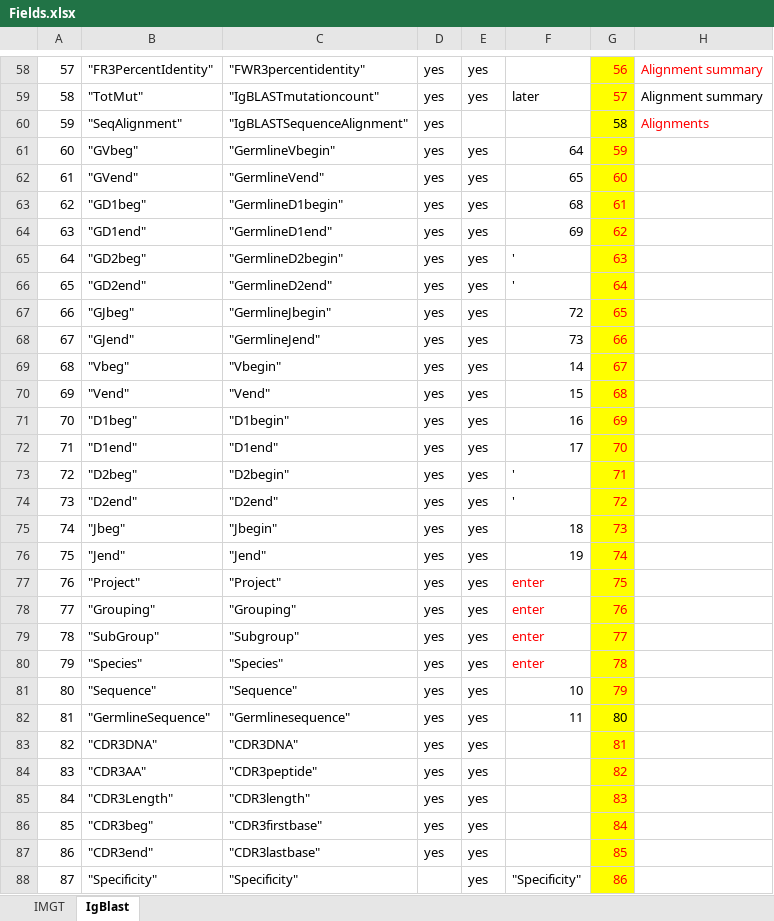
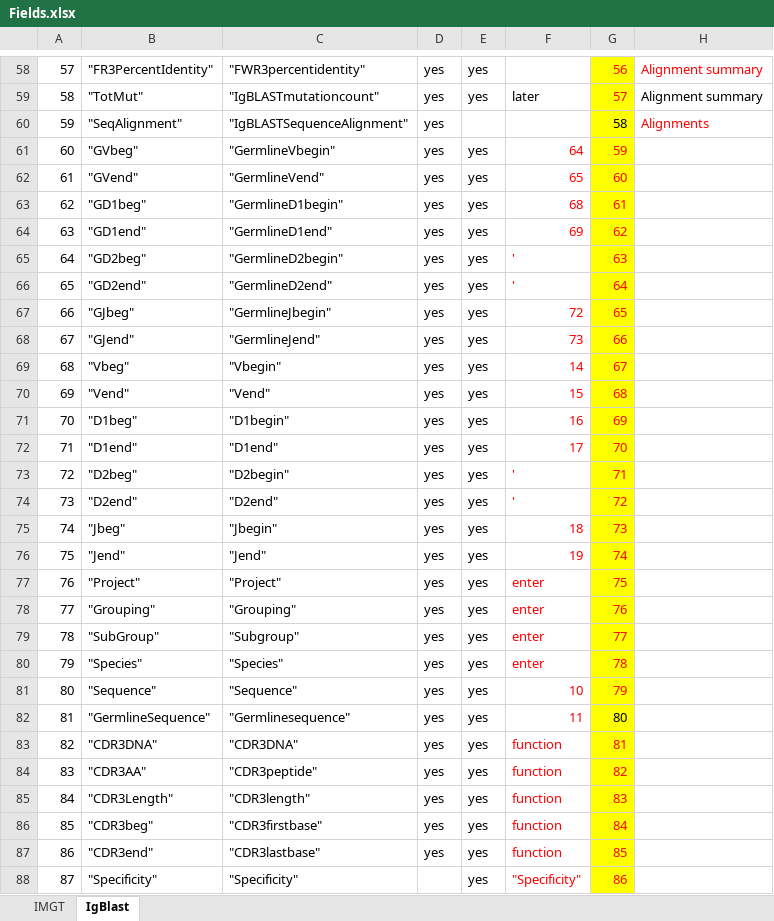
Before and after one commit to WilsonImmunologyLab/VGenes, an Excel workbook: Fields.xlsx, sheet IgBlast, drawn as a sheet; only a part is shown, gaps mark what is left out; values as stored, in another font and other column widths than the file's, no borders; the diff covers the shown part only; the diff names each change by its address in the sheet, - before the commit and + after, or states it on an @@ line.

Commit message:
update a fast version to import IgBlast

```diff
--- a/Fields.xlsx (sheet IgBlast)
+++ b/Fields.xlsx (sheet IgBlast)
-F61:F76 text colour: black
+F61:F76 text colour: #FF0000
-F81:F82 text colour: black
+F81:F82 text colour: #FF0000
-F83:F87: (empty)
+F83:F87: function
-F88 text colour: black
+F88 text colour: #FF0000
```
Also changed, not shown: 4 edited cells and cell formats elsewhere in this sheet, 11 other files.
